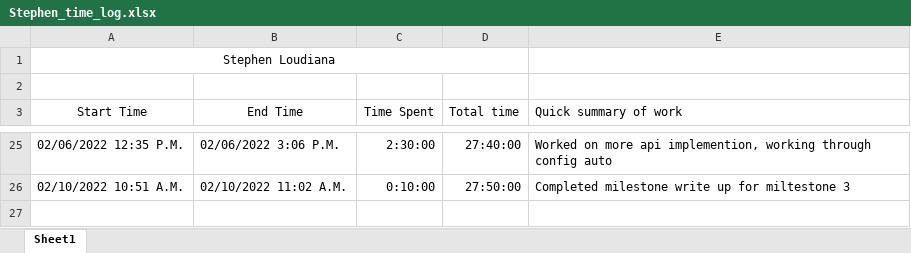
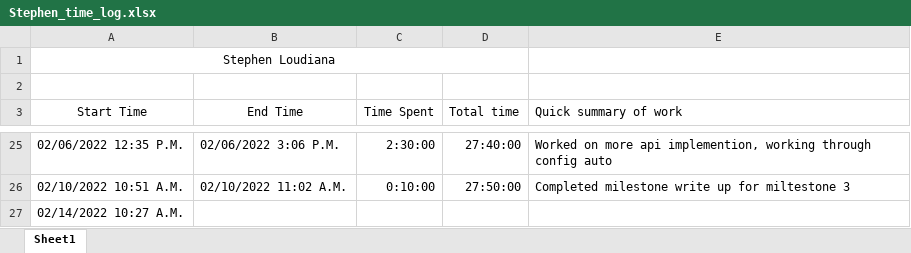
Before and after one commit to KvanQuilst/NetBSD-WifiBrowser, an Excel workbook: docs/time_logs/Stephen_time_log.xlsx, sheet Sheet1, drawn as a sheet; only a part is shown, gaps mark what is left out; values as stored, in another font and other column widths than the file's, no borders; the diff names each change by its address in the sheet, - before the commit and + after, or states it on an @@ line.

Commit message:
stephen: clock in

```diff
--- a/docs/time_logs/Stephen_time_log.xlsx (sheet Sheet1)
+++ b/docs/time_logs/Stephen_time_log.xlsx (sheet Sheet1)
+row 27: 02/14/2022 10:27 A.M.
```
Also changed, not shown: 7 other files.
